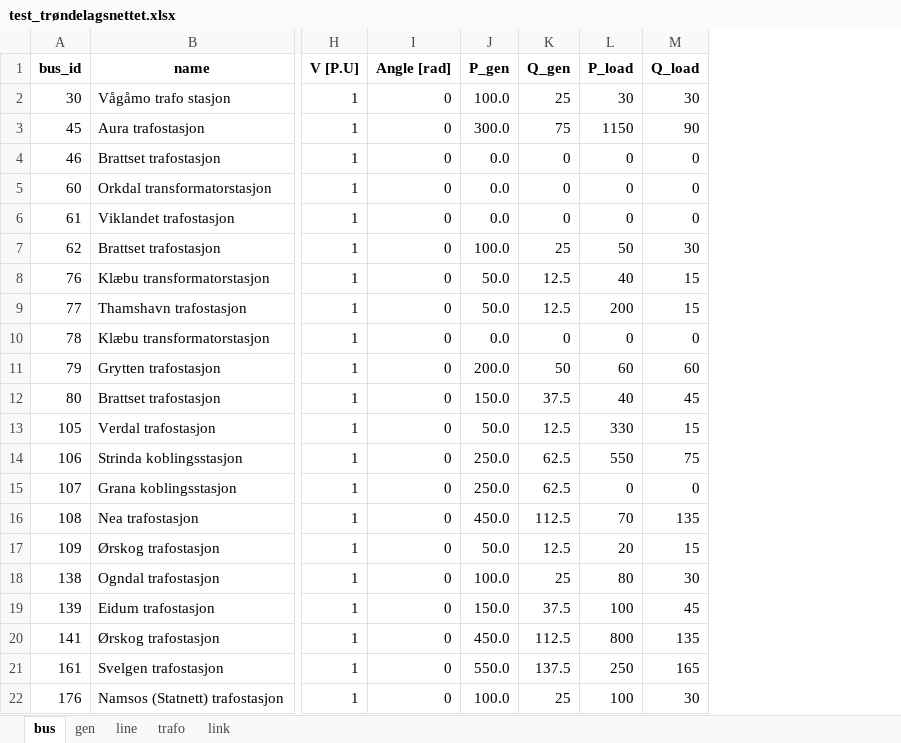
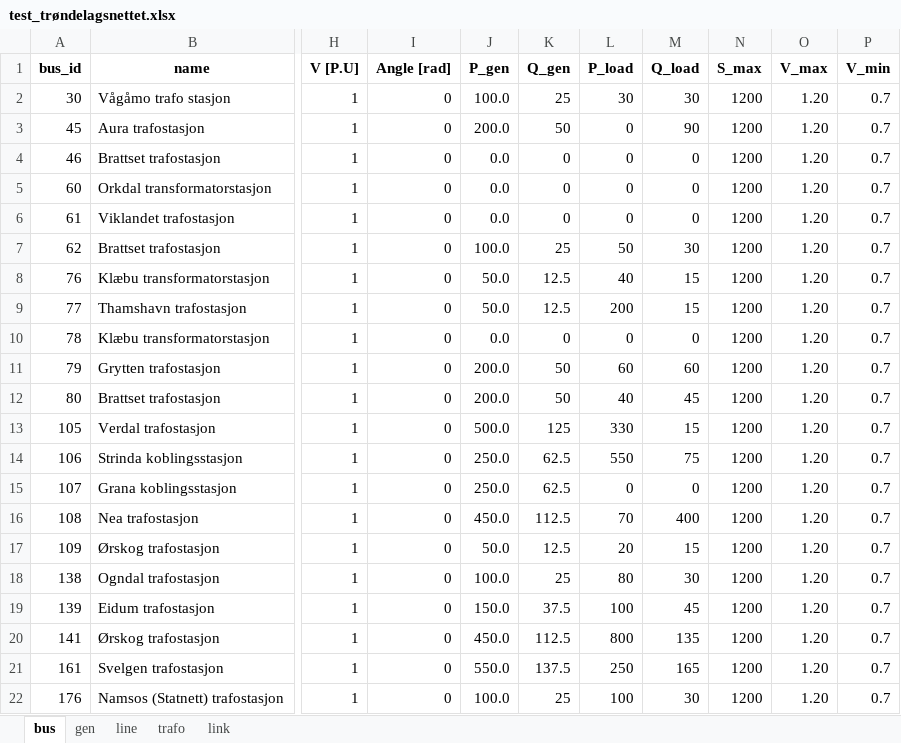
Before and after one commit to TorKristianStudentB/Kraftsystemer-2, an Excel workbook: Grid/test_trøndelagsnettet.xlsx, sheet bus, drawn as a sheet; only a part is shown, gaps mark what is left out; values as stored, in another font and other column widths than the file's, no borders; the diff names each change by its address in the sheet, - before the commit and + after, or states it on an @@ line.

```diff
--- a/Grid/test_trøndelagsnettet.xlsx (sheet bus)
+++ b/Grid/test_trøndelagsnettet.xlsx (sheet bus)
+column N (S_max), rows 2-22: all 1200
+column O (V_max), rows 2-22: all 1.20
+column P (V_min), rows 2-22: all 0.7
-J3 (P_gen): 300.0
+J3 (P_gen): 200.0
-K3 (Q_gen): 75
+K3 (Q_gen): 50
-L3 (P_load): 1150
+L3 (P_load): 0
-J12 (P_gen): 150.0
+J12 (P_gen): 200.0
-K12 (Q_gen): 37.5
+K12 (Q_gen): 50
-J13 (P_gen): 50.0
+J13 (P_gen): 500.0
-K13 (Q_gen): 12.5
+K13 (Q_gen): 125
-M16 (Q_load): 135
+M16 (Q_load): 400
```
Also changed, not shown: sheet trafo, sheet line, sheet gen, 8 other files.
